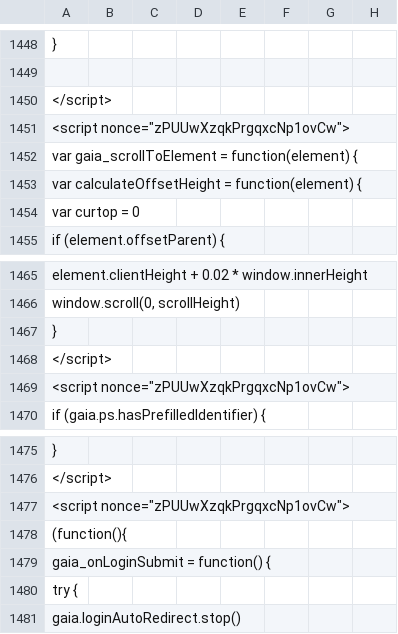
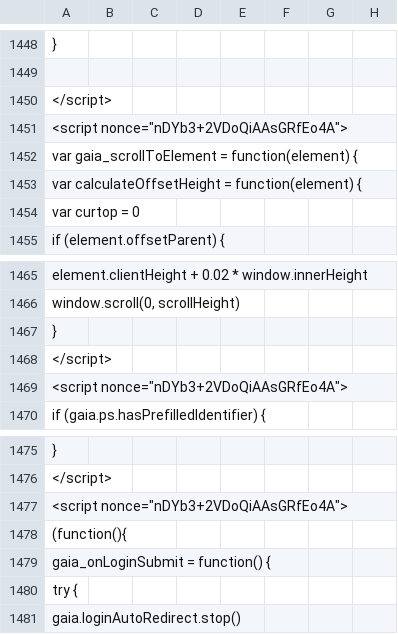
Before and after one commit to AndersenLab/WI-Strain-Info, a TSV file: WI-Strain-Info.tsv, drawn as a sheet; only a part is shown, gaps mark what is left out; the diff covers the shown part only; the diff names each change by its address in the sheet, - before the commit and + after, or states it on an @@ line.

```diff
--- a/WI-Strain-Info.tsv
+++ b/WI-Strain-Info.tsv
-A1451: <script nonce="zPUUwXzqkPrgqxcNp1ovCw">
+A1451: <script nonce="nDYb3+2VDoQiAAsGRfEo4A">
-A1469: <script nonce="zPUUwXzqkPrgqxcNp1ovCw">
+A1469: <script nonce="nDYb3+2VDoQiAAsGRfEo4A">
-A1477: <script nonce="zPUUwXzqkPrgqxcNp1ovCw">
+A1477: <script nonce="nDYb3+2VDoQiAAsGRfEo4A">
```
Also changed, not shown: 9 edited cells elsewhere in this file.
